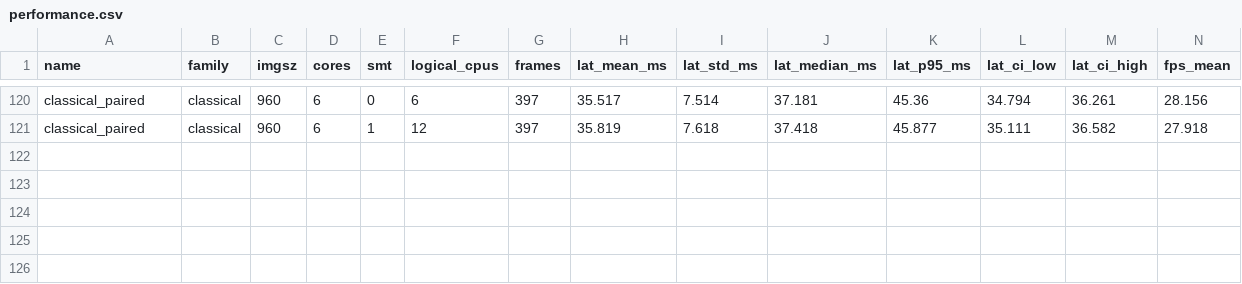
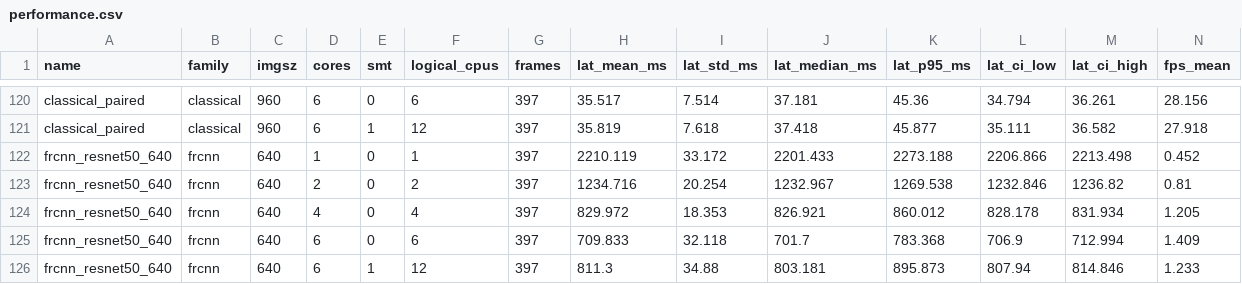
Before and after one commit to LaithAlneemy44/RoboMaster-Capstone-Project, a CSV file: results/performance.csv, drawn as a sheet; only a part is shown, gaps mark what is left out; rows hold the shown columns only; the diff names each change by its address in the sheet, - before the commit and + after, or states it on an @@ line.

```diff
--- a/results/performance.csv
+++ b/results/performance.csv
+row 122: frcnn_resnet50_640 | frcnn | 640 | 1 | 0 | 1 | 397 | 2210.119 | 33.172 | 2201.433 | 2273.188 | 2206.866 | 2213.498 | 0.452
+row 123: frcnn_resnet50_640 | frcnn | 640 | 2 | 0 | 2 | 397 | 1234.716 | 20.254 | 1232.967 | 1269.538 | 1232.846 | 1236.82 | 0.81
+row 124: frcnn_resnet50_640 | frcnn | 640 | 4 | 0 | 4 | 397 | 829.972 | 18.353 | 826.921 | 860.012 | 828.178 | 831.934 | 1.205
+row 125: frcnn_resnet50_640 | frcnn | 640 | 6 | 0 | 6 | 397 | 709.833 | 32.118 | 701.7 | 783.368 | 706.9 | 712.994 | 1.409
+row 126: frcnn_resnet50_640 | frcnn | 640 | 6 | 1 | 12 | 397 | 811.3 | 34.88 | 803.181 | 895.873 | 807.94 | 814.846 | 1.233
```
Also changed, not shown: results/benchmark_log.csv, results/combined.csv, 4 other files.
